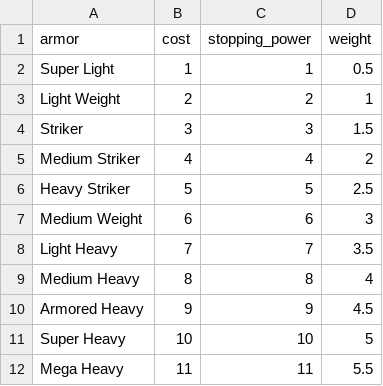
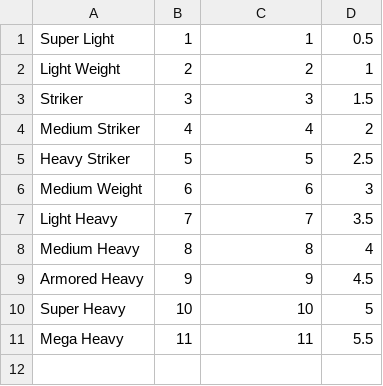
Before and after one commit to sipple/Mekton, a CSV file: db/seed_data/mecha_armor_data.csv, drawn as a sheet.

Commit message:
Added Mecha Armor, Movement and Sensor data to the seeds.

```diff
--- a/db/seed_data/mecha_armor_data.csv
+++ b/db/seed_data/mecha_armor_data.csv
@@ -1,2 +1 @@
-"armor","cost","stopping_power","weight"
 "Super Light",1,1,0.5
```
Also changed, not shown: 7 other files.
